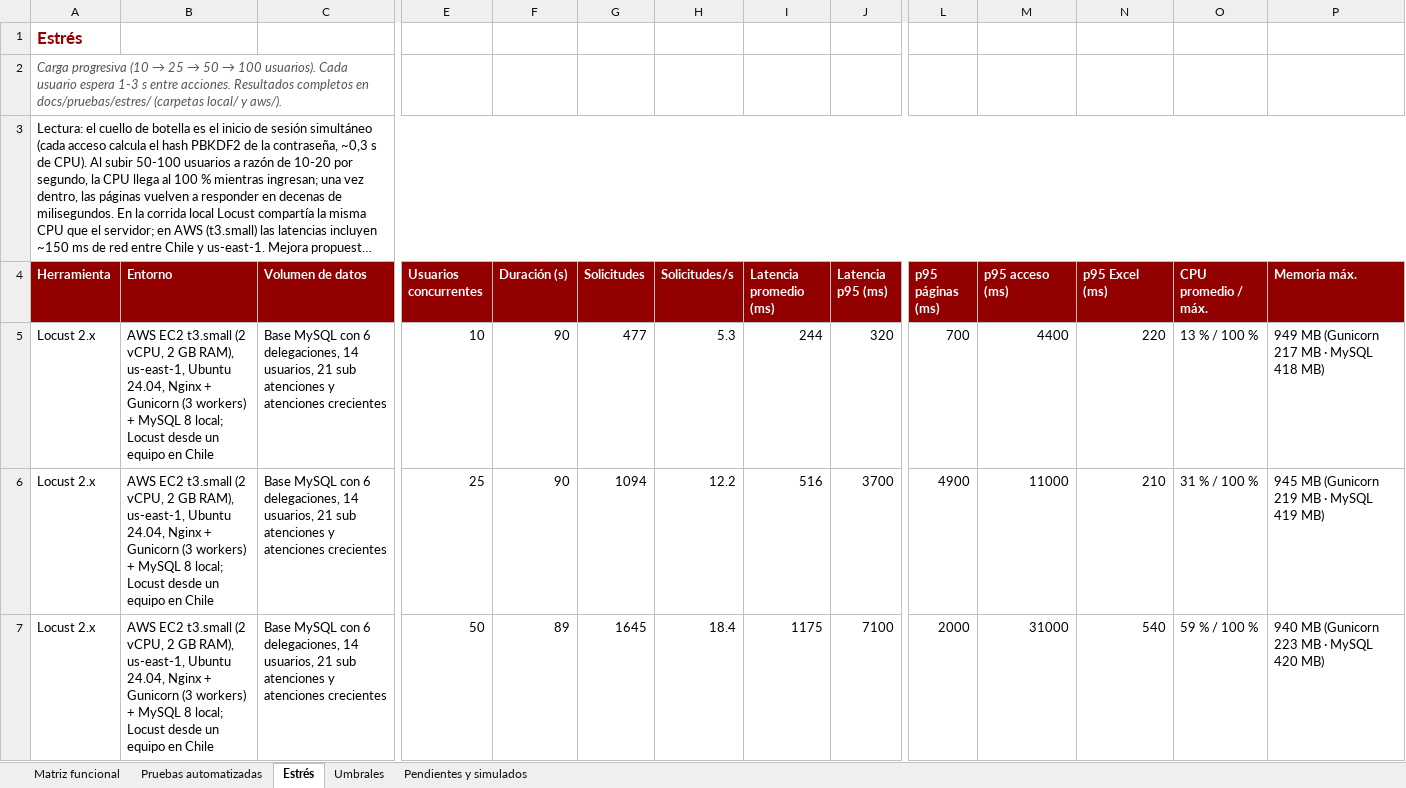
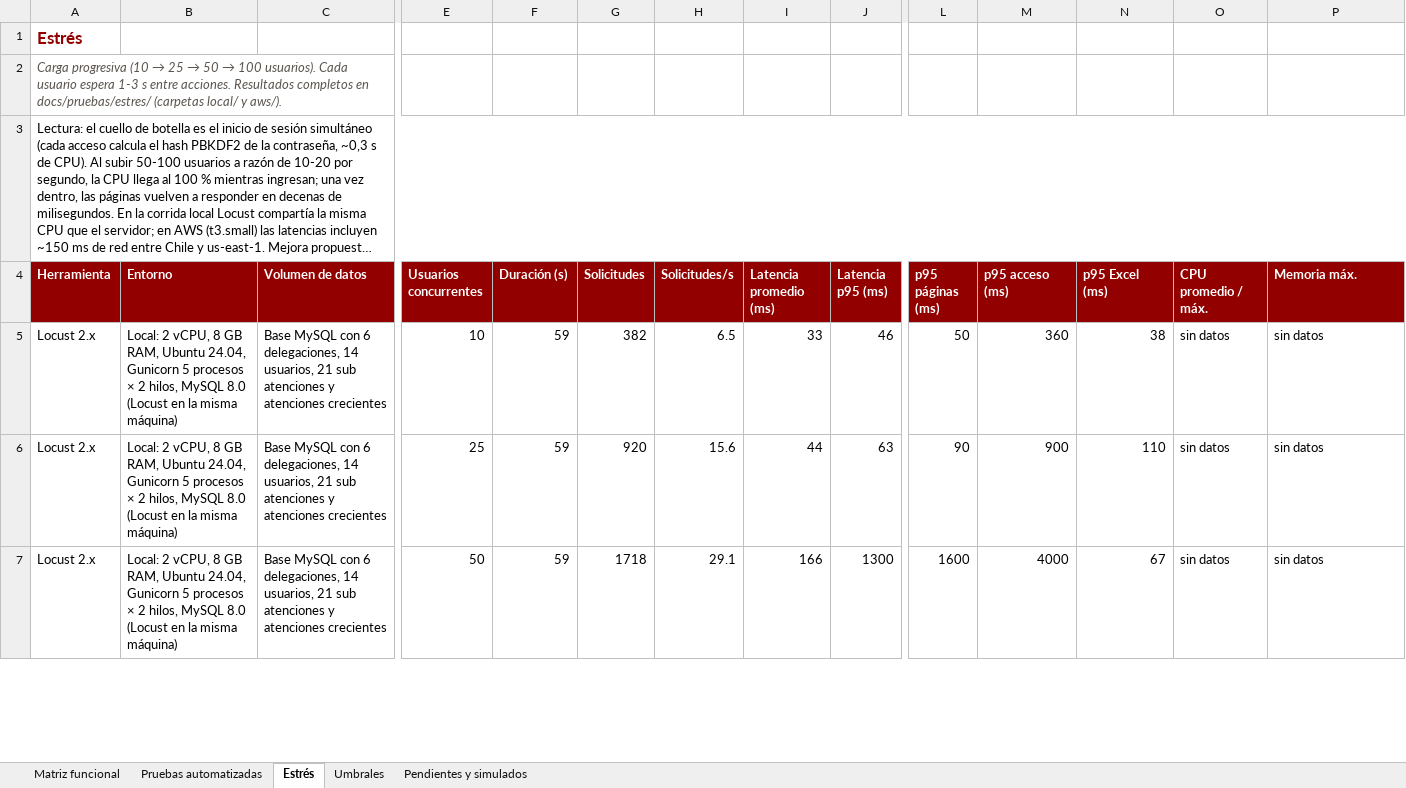
Before and after one commit to matias725/proyecto-integrado-, an Excel workbook: docs/pruebas/matriz_pruebas_sgr_ev2.xlsx, sheet Estrés, drawn as a sheet; only a part is shown, gaps mark what is left out; long unchanged cells end in …; values as stored, in another font and other column widths than the file's, no borders; the diff covers the shown part only; the diff names each change by its address in the sheet, - before the commit and + after, or states it on an @@ line.

```diff
--- a/docs/pruebas/matriz_pruebas_sgr_ev2.xlsx (sheet Estrés)
+++ b/docs/pruebas/matriz_pruebas_sgr_ev2.xlsx (sheet Estrés)
-B5:B7 (Entorno): AWS EC2 t3.small (2 vCPU, 2 GB RAM), us-east-1, Ubuntu 24.04, Nginx + Gunicorn (3 workers) + MySQL 8 local; Locust desde un equipo en Chile
+B5:B7 (Entorno): Local: 2 vCPU, 8 GB RAM, Ubuntu 24.04, Gunicorn 5 procesos × 2 hilos, MySQL 8.0 (Locust en la misma máquina)
-F5:F6 (Duración (s)): 90
+F5:F6 (Duración (s)): 59
-G5 (Solicitudes): 477
+G5 (Solicitudes): 382
-H5 (Solicitudes/s): 5.3
+H5 (Solicitudes/s): 6.5
-I5 (Latencia promedio (ms)): 244
+I5 (Latencia promedio (ms)): 33
-J5 (Latencia p95 (ms)): 320
+J5 (Latencia p95 (ms)): 46
-L5 (p95 páginas (ms)): 700
+L5 (p95 páginas (ms)): 50
-M5 (p95 acceso (ms)): 4400
+M5 (p95 acceso (ms)): 360
-N5 (p95 Excel (ms)): 220
+N5 (p95 Excel (ms)): 38
-O5 (CPU promedio / máx.): 13 % / 100 %
+O5 (CPU promedio / máx.): sin datos
-P5 (Memoria máx.): 949 MB (Gunicorn 217 MB · MySQL 418 MB)
+P5 (Memoria máx.): sin datos
-G6 (Solicitudes): 1094
+G6 (Solicitudes): 920
-H6 (Solicitudes/s): 12.2
+H6 (Solicitudes/s): 15.6
-I6 (Latencia promedio (ms)): 516
+I6 (Latencia promedio (ms)): 44
-J6 (Latencia p95 (ms)): 3700
+J6 (Latencia p95 (ms)): 63
-L6 (p95 páginas (ms)): 4900
+L6 (p95 páginas (ms)): 90
-M6 (p95 acceso (ms)): 11000
+M6 (p95 acceso (ms)): 900
-N6 (p95 Excel (ms)): 210
+N6 (p95 Excel (ms)): 110
-O6 (CPU promedio / máx.): 31 % / 100 %
+O6 (CPU promedio / máx.): sin datos
-P6 (Memoria máx.): 945 MB (Gunicorn 219 MB · MySQL 419 MB)
+P6 (Memoria máx.): sin datos
-F7 (Duración (s)): 89
+F7 (Duración (s)): 59
-G7 (Solicitudes): 1645
+G7 (Solicitudes): 1718
-H7 (Solicitudes/s): 18.4
+H7 (Solicitudes/s): 29.1
-I7 (Latencia promedio (ms)): 1175
+I7 (Latencia promedio (ms)): 166
-J7 (Latencia p95 (ms)): 7100
+J7 (Latencia p95 (ms)): 1300
-L7 (p95 páginas (ms)): 2000
+L7 (p95 páginas (ms)): 1600
-M7 (p95 acceso (ms)): 31000
+M7 (p95 acceso (ms)): 4000
-N7 (p95 Excel (ms)): 540
+N7 (p95 Excel (ms)): 67
-O7 (CPU promedio / máx.): 59 % / 100 %
+O7 (CPU promedio / máx.): sin datos
-P7 (Memoria máx.): 940 MB (Gunicorn 223 MB · MySQL 420 MB)
+P7 (Memoria máx.): sin datos
```
Also changed, not shown: 11 edited cells elsewhere in this sheet, sheet Pruebas automatizadas, sheet Matriz funcional, sheet Pendientes y simulados, sheet Umbrales, 17 other files.
